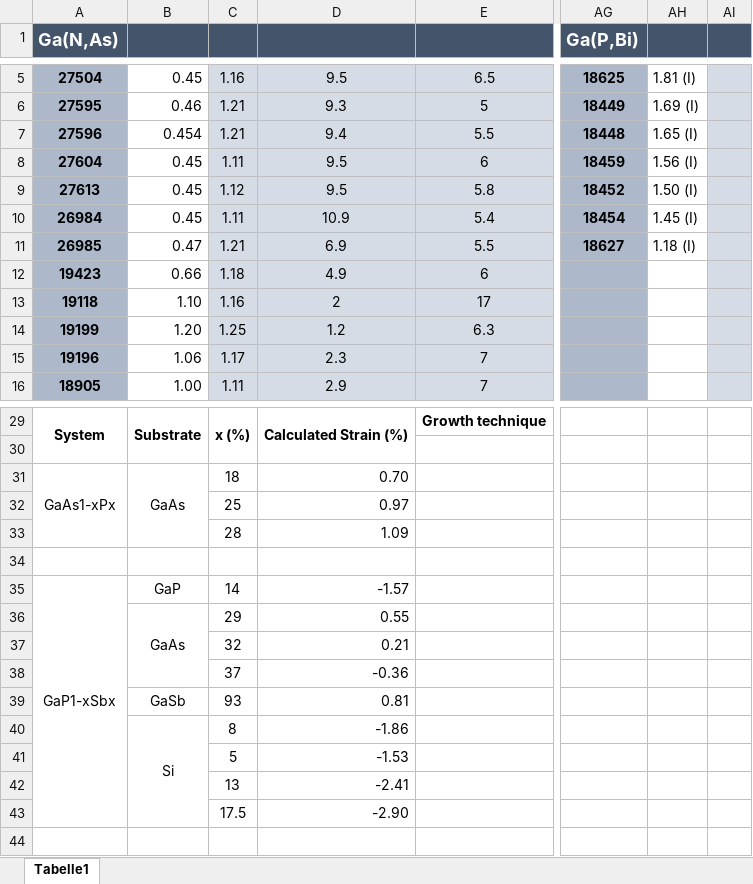
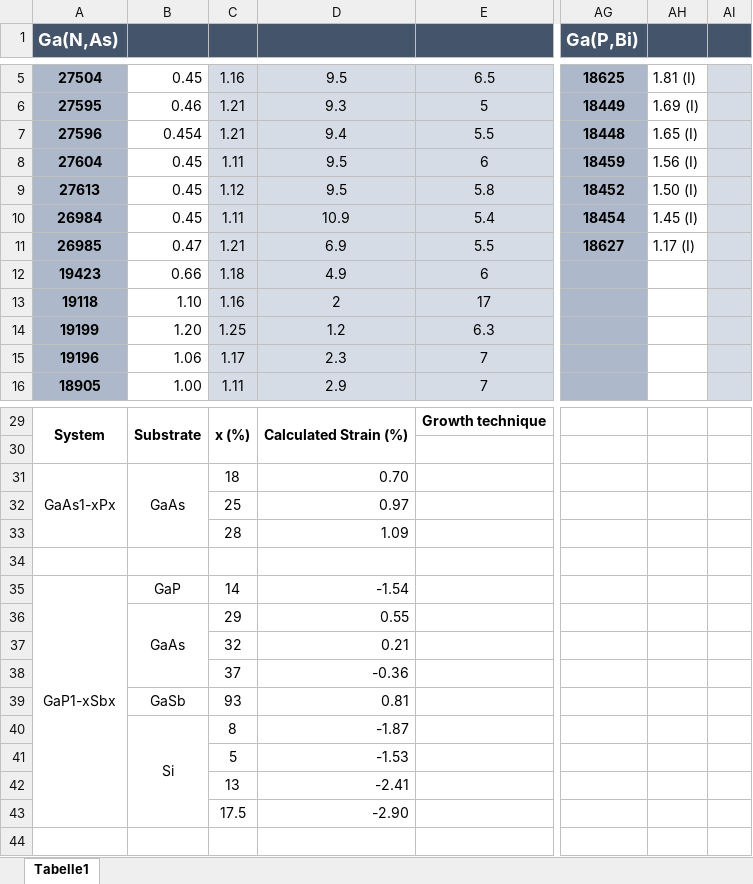
Before and after one commit to bmondal94/Bandgap-Phase-Diagram, an Excel workbook: Compounds/experiments.xlsx, sheet Tabelle1, drawn as a sheet; only a part is shown, gaps mark what is left out; values as stored, in another font and other column widths than the file's, no borders; the diff covers the shown part only; the diff names each change by its address in the sheet, - before the commit and + after, or states it on an @@ line.

```diff
--- a/Compounds/experiments.xlsx (sheet Tabelle1)
+++ b/Compounds/experiments.xlsx (sheet Tabelle1)
-AH11: 1.18 (I)
+AH11: 1.17 (I)
-D35: -1.57
+D35: -1.54
-D40: -1.86
+D40: -1.87
```
Also changed, not shown: 27 edited cells elsewhere in this sheet, 28 other files.
